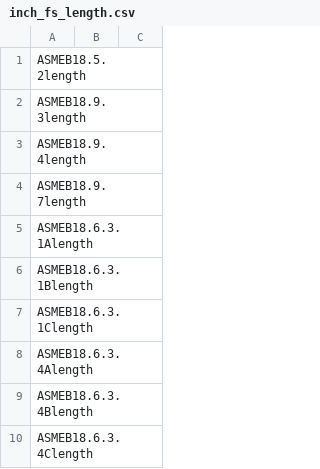
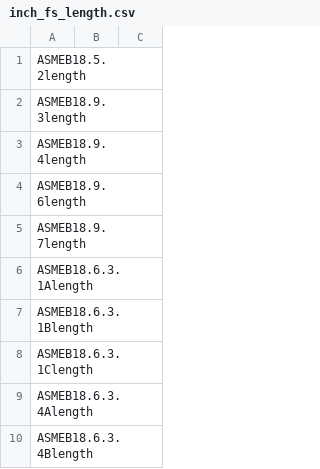
Before and after one commit to dipakatigre1234/FreeCAD_FastenersWB, a CSV file: FsData/inch_fs_length.csv, drawn as a sheet; only a part is shown; the shorter side is filled out with more unchanged rows.

```diff
--- a/FsData/inch_fs_length.csv
+++ b/FsData/inch_fs_length.csv
@@ -3,2 +3,3 @@
 "ASMEB18.9.4length"
+"ASMEB18.9.6length"
 "ASMEB18.9.7length"
```
Also changed, not shown: 4 other files.
